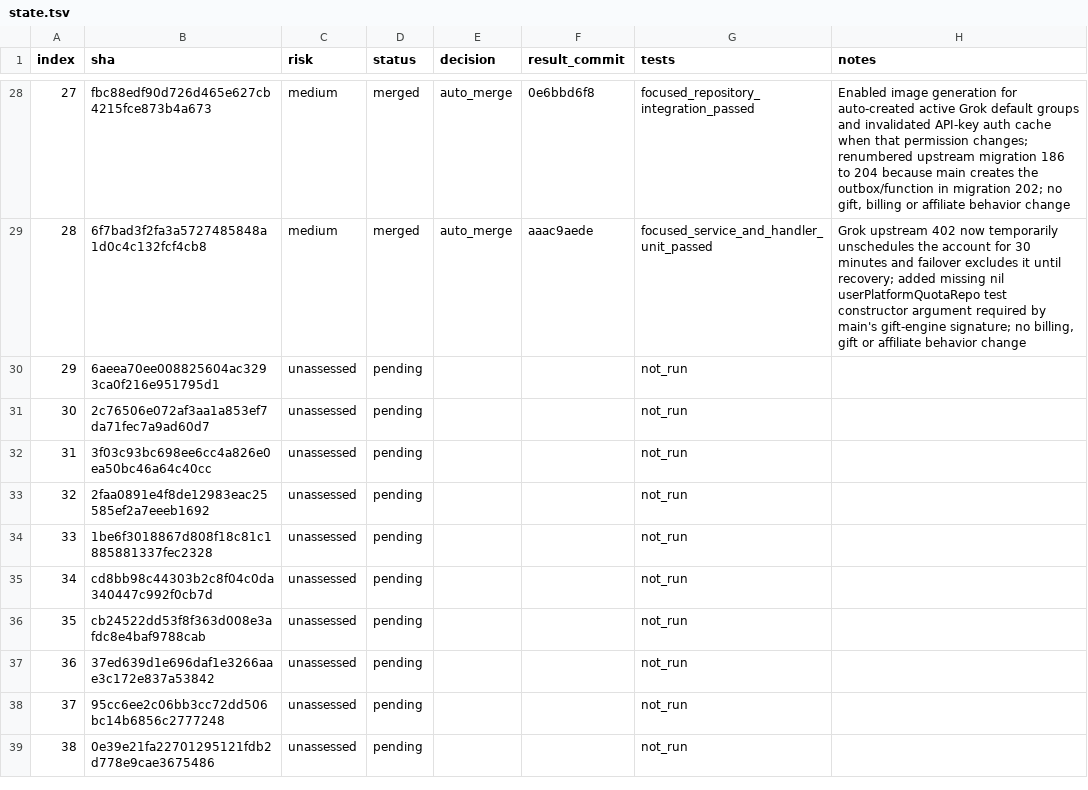
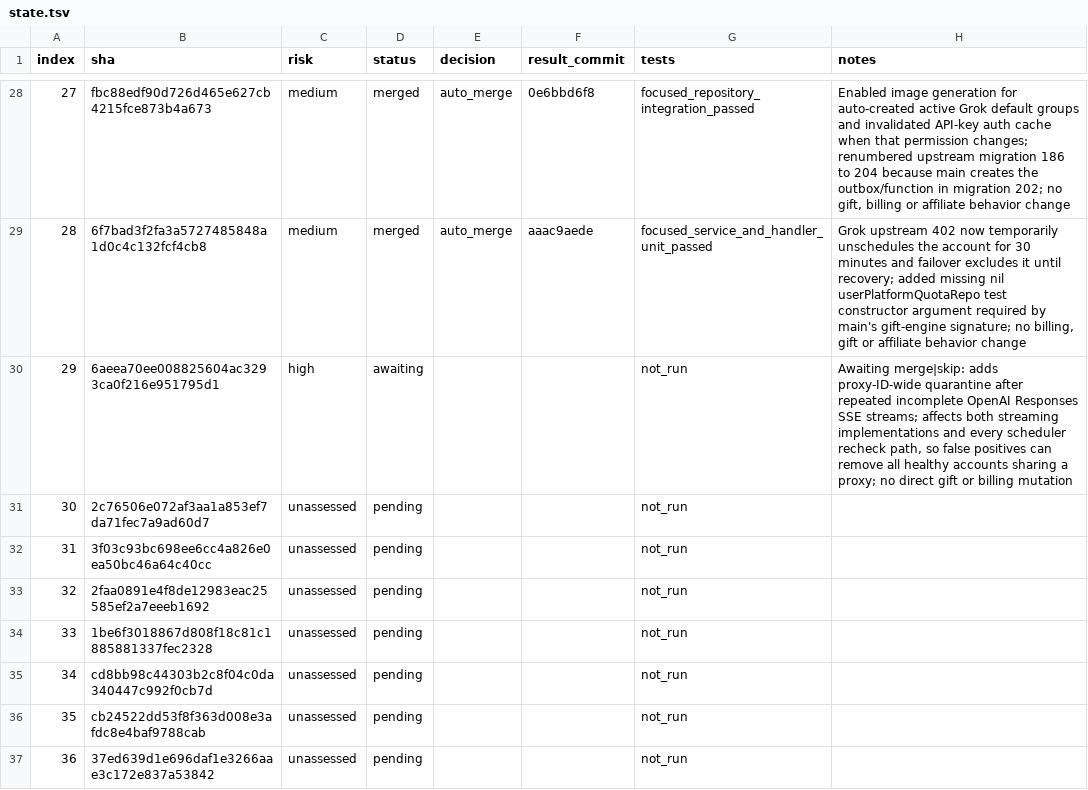
Before and after one commit to walaqi/sub2api, a TSV file: merge-state/sync-2-merge-v3/state.tsv, drawn as a sheet; only a part is shown, gaps mark what is left out; the shorter side is filled out with more unchanged rows.

Commit message:
chore(merge): await sync index 29 decision

```diff
--- a/merge-state/sync-2-merge-v3/state.tsv
+++ b/merge-state/sync-2-merge-v3/state.tsv
@@ -29,3 +29,3 @@ index	sha	risk	status	decision	result_commit	tests	notes
 28	6f7bad3f2fa3a5727485848a1d0c4c132fcf4cb8	medium	merged	auto_merge	aaac9aede	focused_service_and_handler_unit_passed	Grok upstream 402 now temporarily unschedules the account for 30 minutes and failover excludes it until recovery; added missing nil userPlatformQuotaRepo test constructor argument required by main's gift-engine signature; no billing, gift or affiliate behavior change
-29	6aeea70ee008825604ac3293ca0f216e951795d1	unassessed	pending			not_run	
+29	6aeea70ee008825604ac3293ca0f216e951795d1	high	awaiting			not_run	Awaiting merge|skip: adds proxy-ID-wide quarantine after repeated incomplete OpenAI Responses SSE streams; affects both streaming implementations and every scheduler recheck path, so false positives can remove all healthy accounts sharing a proxy; no direct gift or billing mutation
 30	2c76506e072af3aa1a853ef7da71fec7a9ad60d7	unassessed	pending			not_run	
```
Also changed, not shown: 1 other file.
